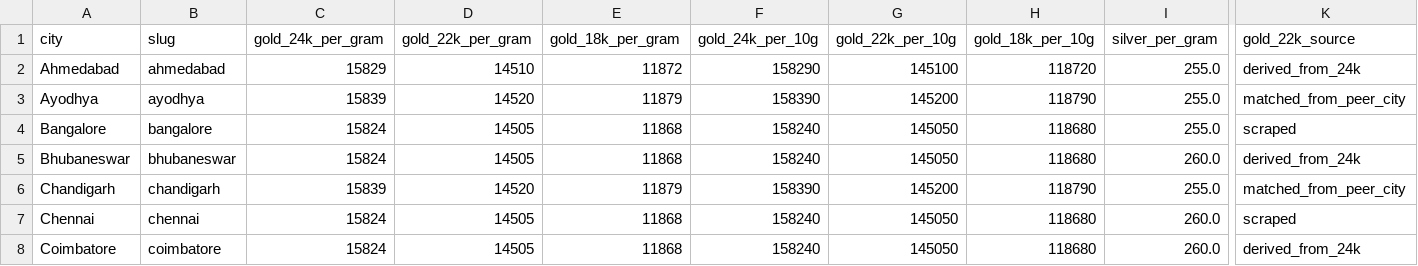
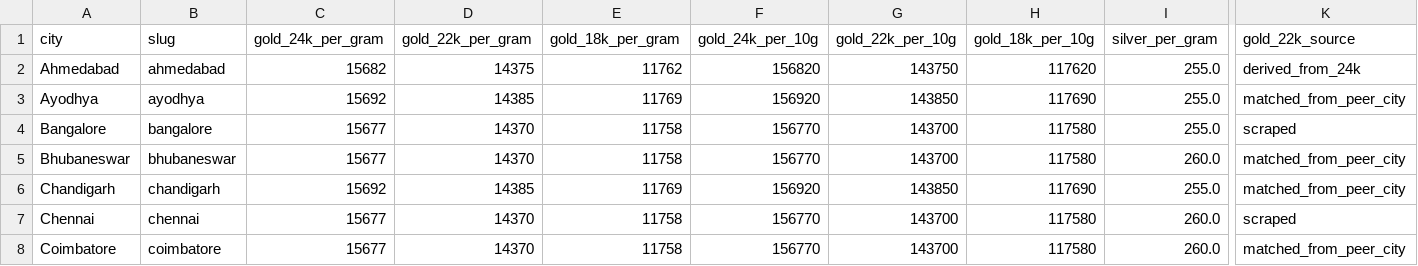
Before and after one commit to karteek15/gold-silver-rates, a CSV file: rates.csv, drawn as a sheet; only a part is shown, gaps mark what is left out; the diff covers the shown part only; the diff names each change by its address in the sheet, - before the commit and + after, or states it on an @@ line.

```diff
--- a/rates.csv
+++ b/rates.csv
-C2 (gold_24k_per_gram): 15829
+C2 (gold_24k_per_gram): 15682
-D2 (gold_22k_per_gram): 14510
+D2 (gold_22k_per_gram): 14375
-E2 (gold_18k_per_gram): 11872
+E2 (gold_18k_per_gram): 11762
-F2 (gold_24k_per_10g): 158290
+F2 (gold_24k_per_10g): 156820
-G2 (gold_22k_per_10g): 145100
+G2 (gold_22k_per_10g): 143750
-H2 (gold_18k_per_10g): 118720
+H2 (gold_18k_per_10g): 117620
-C3 (gold_24k_per_gram): 15839
+C3 (gold_24k_per_gram): 15692
-D3 (gold_22k_per_gram): 14520
+D3 (gold_22k_per_gram): 14385
-E3 (gold_18k_per_gram): 11879
+E3 (gold_18k_per_gram): 11769
-F3 (gold_24k_per_10g): 158390
+F3 (gold_24k_per_10g): 156920
-G3 (gold_22k_per_10g): 145200
+G3 (gold_22k_per_10g): 143850
-H3 (gold_18k_per_10g): 118790
+H3 (gold_18k_per_10g): 117690
-C4:C5 (gold_24k_per_gram): 15824
+C4:C5 (gold_24k_per_gram): 15677
-D4:D5 (gold_22k_per_gram): 14505
+D4:D5 (gold_22k_per_gram): 14370
-E4:E5 (gold_18k_per_gram): 11868
+E4:E5 (gold_18k_per_gram): 11758
-F4:F5 (gold_24k_per_10g): 158240
+F4:F5 (gold_24k_per_10g): 156770
-G4:G5 (gold_22k_per_10g): 145050
+G4:G5 (gold_22k_per_10g): 143700
-H4:H5 (gold_18k_per_10g): 118680
+H4:H5 (gold_18k_per_10g): 117580
-K5 (gold_22k_source): derived_from_24k
+K5 (gold_22k_source): matched_from_peer_city
-C6 (gold_24k_per_gram): 15839
+C6 (gold_24k_per_gram): 15692
-D6 (gold_22k_per_gram): 14520
+D6 (gold_22k_per_gram): 14385
-E6 (gold_18k_per_gram): 11879
+E6 (gold_18k_per_gram): 11769
-F6 (gold_24k_per_10g): 158390
+F6 (gold_24k_per_10g): 156920
-G6 (gold_22k_per_10g): 145200
+G6 (gold_22k_per_10g): 143850
-H6 (gold_18k_per_10g): 118790
+H6 (gold_18k_per_10g): 117690
-C7:C8 (gold_24k_per_gram): 15824
+C7:C8 (gold_24k_per_gram): 15677
-D7:D8 (gold_22k_per_gram): 14505
+D7:D8 (gold_22k_per_gram): 14370
-E7:E8 (gold_18k_per_gram): 11868
+E7:E8 (gold_18k_per_gram): 11758
-F7:F8 (gold_24k_per_10g): 158240
+F7:F8 (gold_24k_per_10g): 156770
-G7:G8 (gold_22k_per_10g): 145050
+G7:G8 (gold_22k_per_10g): 143700
-H7:H8 (gold_18k_per_10g): 118680
+H7:H8 (gold_18k_per_10g): 117580
-K8 (gold_22k_source): derived_from_24k
+K8 (gold_22k_source): matched_from_peer_city
```
Also changed, not shown: 144 edited cells elsewhere in this file, 1 other file.
